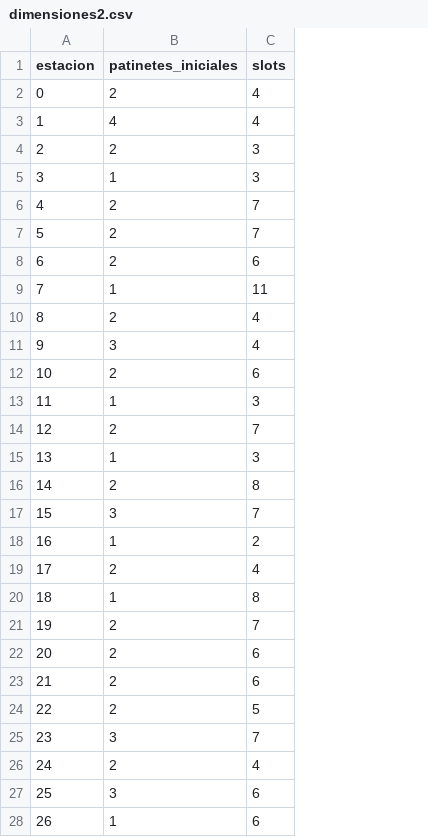
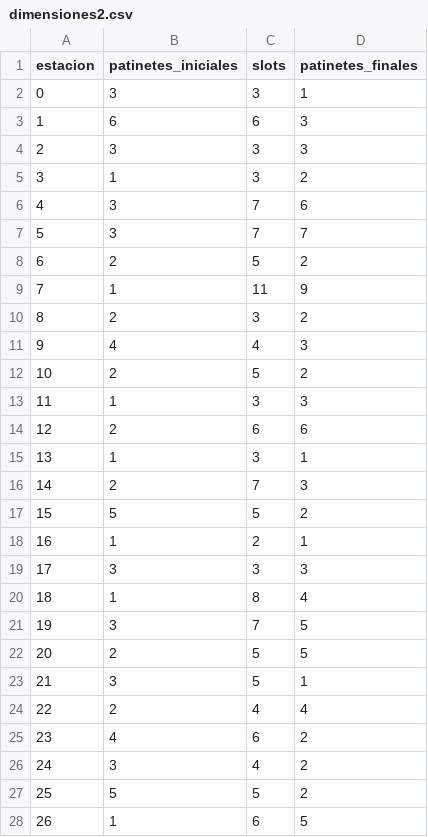
Before and after one commit to AlfonsoVM0/Micromovilidad_electrica, a CSV file: dimensiones2.csv, drawn as a sheet; only a part is shown; the diff covers the shown part only; the diff names each change by its address in the sheet, - before the commit and + after, or states it on an @@ line.

```diff
--- a/dimensiones2.csv
+++ b/dimensiones2.csv
+column D (patinetes_finales), rows 2-28: 1 | 3 | 3 | 2 | 6 | 7 | 2 | 9 | 2 | 3 | 2 | 3 | 6 | 1 | 3 | 2 | 1 | 3 | 4 | 5 | 5 | 1 | 4 | 2 | 2 | 2 | 5
-B2 (patinetes_iniciales): 2
+B2 (patinetes_iniciales): 3
-C2 (slots): 4
+C2 (slots): 3
-B3 (patinetes_iniciales): 4
+B3 (patinetes_iniciales): 6
-C3 (slots): 4
+C3 (slots): 6
-B4 (patinetes_iniciales): 2
+B4 (patinetes_iniciales): 3
-B6:B7 (patinetes_iniciales): 2
+B6:B7 (patinetes_iniciales): 3
-C8 (slots): 6
+C8 (slots): 5
-C10 (slots): 4
+C10 (slots): 3
-B11 (patinetes_iniciales): 3
+B11 (patinetes_iniciales): 4
-C12 (slots): 6
+C12 (slots): 5
-C14 (slots): 7
+C14 (slots): 6
-C16 (slots): 8
+C16 (slots): 7
-B17 (patinetes_iniciales): 3
+B17 (patinetes_iniciales): 5
-C17 (slots): 7
+C17 (slots): 5
-B19 (patinetes_iniciales): 2
+B19 (patinetes_iniciales): 3
-C19 (slots): 4
+C19 (slots): 3
-B21 (patinetes_iniciales): 2
+B21 (patinetes_iniciales): 3
-C22:C23 (slots): 6
+C22:C23 (slots): 5
-B23 (patinetes_iniciales): 2
+B23 (patinetes_iniciales): 3
-C24 (slots): 5
+C24 (slots): 4
-B25 (patinetes_iniciales): 3
+B25 (patinetes_iniciales): 4
-C25 (slots): 7
+C25 (slots): 6
-B26 (patinetes_iniciales): 2
+B26 (patinetes_iniciales): 3
-B27 (patinetes_iniciales): 3
+B27 (patinetes_iniciales): 5
-C27 (slots): 6
+C27 (slots): 5
```
Also changed, not shown: 52 edited cells elsewhere in this file, dimensiones.csv, 5 other files.
